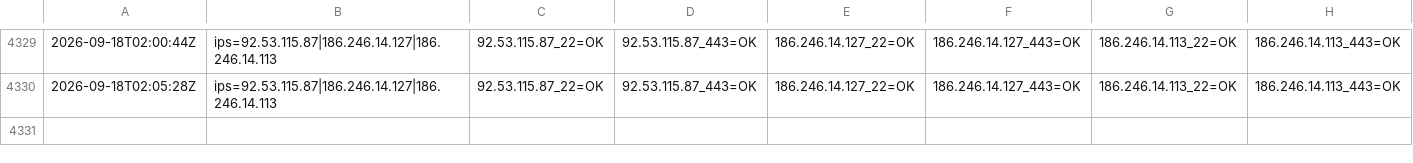
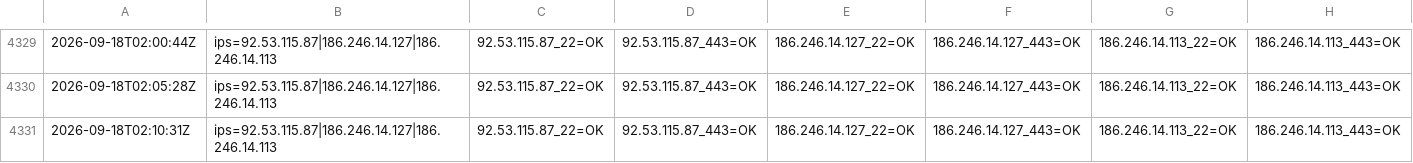
Before and after one commit to lukonin33/vps-monitor, a CSV file: logs/probes-candidates.csv, drawn as a sheet; only a part is shown, gaps mark what is left out; the diff names each change by its address in the sheet, - before the commit and + after, or states it on an @@ line.

Commit message:
cand-probe 2026-09-18T02:10:31Z,ips=92.53.115.87|186.246.14.127|186.246.14.113,92.53.115.87_22=OK,92.53.115.87_443=OK,186.246.14.127_22=OK,186.246.14.127_443=OK,186.246.14.113_22=OK,186.246.14.113_443=OK

```diff
--- a/logs/probes-candidates.csv
+++ b/logs/probes-candidates.csv
+row 4331: 2026-09-18T02:10:31Z | ips=92.53.115.87|186.246.14.127|186.246.14.113 | 92.53.115.87_22=OK | 92.53.115.87_443=OK | 186.246.14.127_22=OK | 186.246.14.127_443=OK | 186.246.14.113_22=OK | 186.246.14.113_443=OK
```
